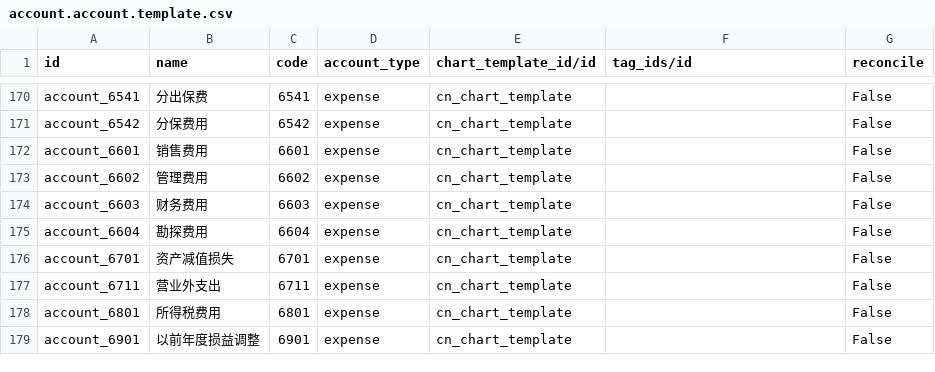
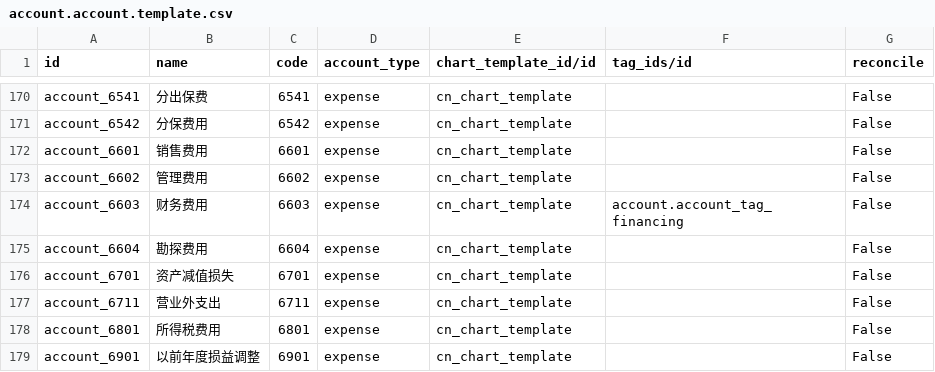
Before and after one commit to chr00tt/cn_odoo, a CSV file: cn_account/data/account.account.template.csv, drawn as a sheet; only a part is shown, gaps mark what is left out.

```diff
--- a/cn_account/data/account.account.template.csv
+++ b/cn_account/data/account.account.template.csv
@@ -173,3 +173,3 @@
 "account_6602","管理费用","6602","expense","cn_chart_template","","False"
-"account_6603","财务费用","6603","expense","cn_chart_template","","False"
+"account_6603","财务费用","6603","expense","cn_chart_template","account.account_tag_financing","False"
 "account_6604","勘探费用","6604","expense","cn_chart_template","","False"
```
Also changed, not shown: cn_account/data/account.account.tag.csv, 4 other files.
